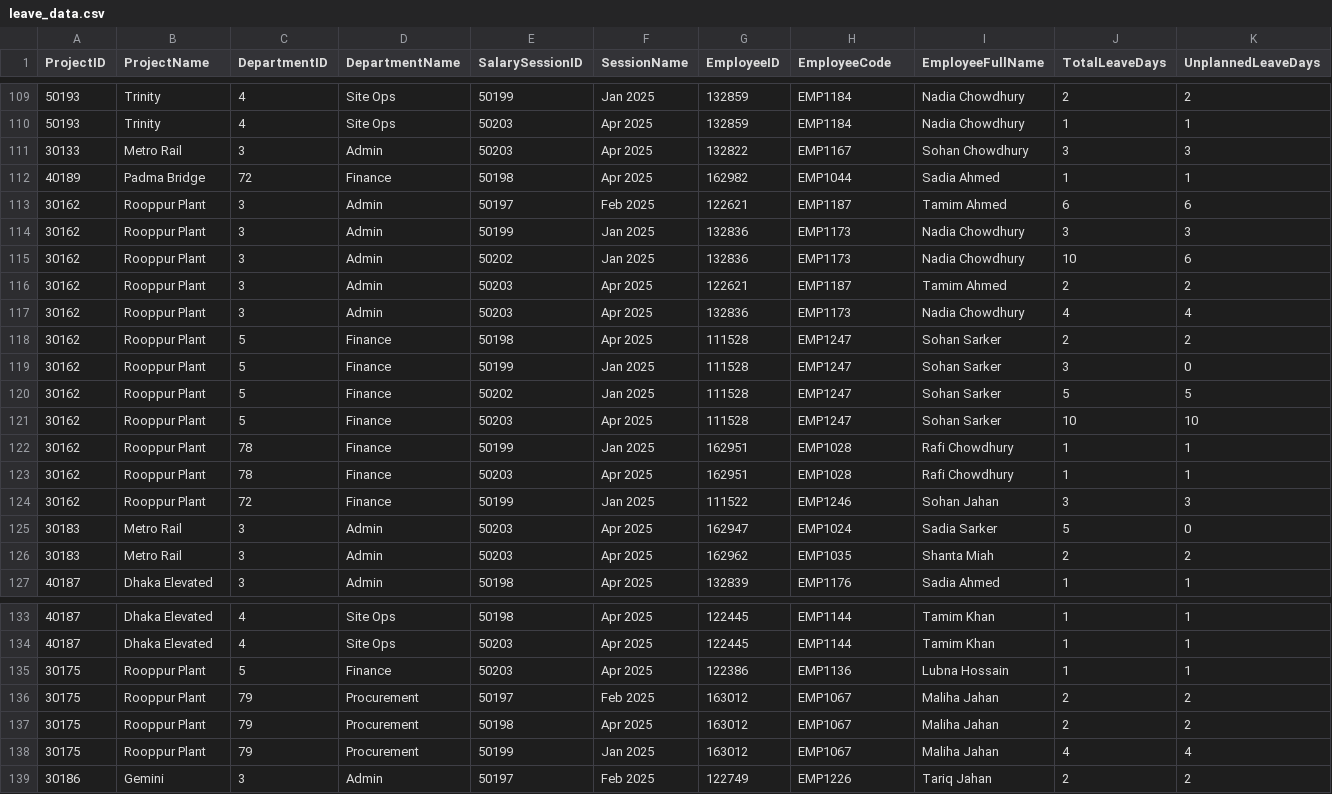
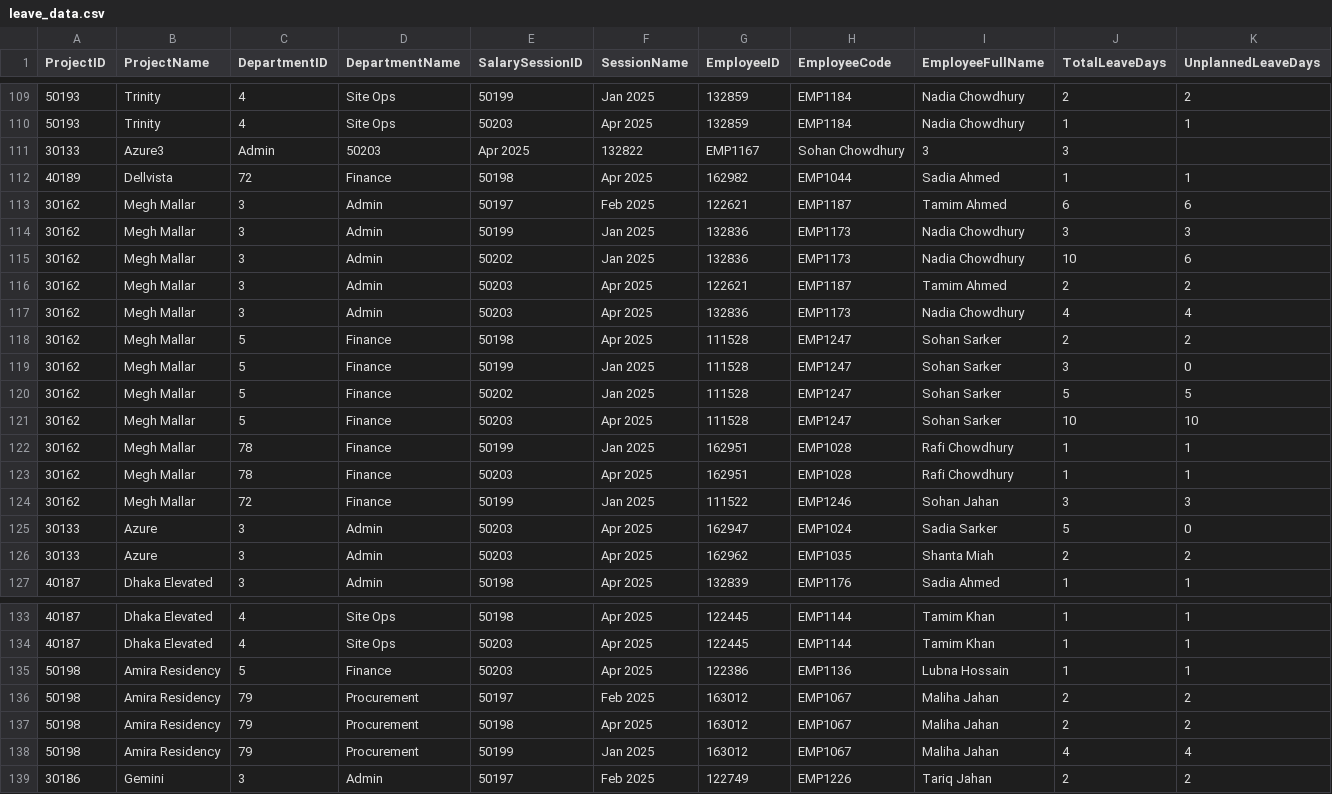
Before and after one commit to mcseiu05/hr_insights, a CSV file: leave_data.csv, drawn as a sheet; only a part is shown, gaps mark what is left out; the diff covers the shown part only.

```diff
--- a/leave_data.csv
+++ b/leave_data.csv
@@ -110,18 +110,18 @@ ProjectID,ProjectName,DepartmentID,DepartmentName,SalarySessionID,SessionName,Em
 50193,Trinity,4,Site Ops,50203,Apr 2025,132859,EMP1184,Nadia Chowdhury,1,1
-30133,Metro Rail,3,Admin,50203,Apr 2025,132822,EMP1167,Sohan Chowdhury,3,3
-40189,Padma Bridge,72,Finance,50198,Apr 2025,162982,EMP1044,Sadia Ahmed,1,1
-30162,Rooppur Plant,3,Admin,50197,Feb 2025,122621,EMP1187,Tamim Ahmed,6,6
-30162,Rooppur Plant,3,Admin,50199,Jan 2025,132836,EMP1173,Nadia Chowdhury,3,3
-30162,Rooppur Plant,3,Admin,50202,Jan 2025,132836,EMP1173,Nadia Chowdhury,10,6
-30162,Rooppur Plant,3,Admin,50203,Apr 2025,122621,EMP1187,Tamim Ahmed,2,2
-30162,Rooppur Plant,3,Admin,50203,Apr 2025,132836,EMP1173,Nadia Chowdhury,4,4
-30162,Rooppur Plant,5,Finance,50198,Apr 2025,111528,EMP1247,Sohan Sarker,2,2
-30162,Rooppur Plant,5,Finance,50199,Jan 2025,111528,EMP1247,Sohan Sarker,3,0
-30162,Rooppur Plant,5,Finance,50202,Jan 2025,111528,EMP1247,Sohan Sarker,5,5
-30162,Rooppur Plant,5,Finance,50203,Apr 2025,111528,EMP1247,Sohan Sarker,10,10
-30162,Rooppur Plant,78,Finance,50199,Jan 2025,162951,EMP1028,Rafi Chowdhury,1,1
-30162,Rooppur Plant,78,Finance,50203,Apr 2025,162951,EMP1028,Rafi Chowdhury,1,1
-30162,Rooppur Plant,72,Finance,50199,Jan 2025,111522,EMP1246,Sohan Jahan,3,3
-30183,Metro Rail,3,Admin,50203,Apr 2025,162947,EMP1024,Sadia Sarker,5,0
-30183,Metro Rail,3,Admin,50203,Apr 2025,162962,EMP1035,Shanta Miah,2,2
+30133,Azure3,Admin,50203,Apr 2025,132822,EMP1167,Sohan Chowdhury,3,3
+40189,Dellvista,72,Finance,50198,Apr 2025,162982,EMP1044,Sadia Ahmed,1,1
+30162,Megh Mallar,3,Admin,50197,Feb 2025,122621,EMP1187,Tamim Ahmed,6,6
+30162,Megh Mallar,3,Admin,50199,Jan 2025,132836,EMP1173,Nadia Chowdhury,3,3
+30162,Megh Mallar,3,Admin,50202,Jan 2025,132836,EMP1173,Nadia Chowdhury,10,6
+30162,Megh Mallar,3,Admin,50203,Apr 2025,122621,EMP1187,Tamim Ahmed,2,2
+30162,Megh Mallar,3,Admin,50203,Apr 2025,132836,EMP1173,Nadia Chowdhury,4,4
+30162,Megh Mallar,5,Finance,50198,Apr 2025,111528,EMP1247,Sohan Sarker,2,2
+30162,Megh Mallar,5,Finance,50199,Jan 2025,111528,EMP1247,Sohan Sarker,3,0
+30162,Megh Mallar,5,Finance,50202,Jan 2025,111528,EMP1247,Sohan Sarker,5,5
+30162,Megh Mallar,5,Finance,50203,Apr 2025,111528,EMP1247,Sohan Sarker,10,10
+30162,Megh Mallar,78,Finance,50199,Jan 2025,162951,EMP1028,Rafi Chowdhury,1,1
+30162,Megh Mallar,78,Finance,50203,Apr 2025,162951,EMP1028,Rafi Chowdhury,1,1
+30162,Megh Mallar,72,Finance,50199,Jan 2025,111522,EMP1246,Sohan Jahan,3,3
+30133,Azure,3,Admin,50203,Apr 2025,162947,EMP1024,Sadia Sarker,5,0
+30133,Azure,3,Admin,50203,Apr 2025,162962,EMP1035,Shanta Miah,2,2
 40187,Dhaka Elevated,3,Admin,50198,Apr 2025,132839,EMP1176,Sadia Ahmed,1,1
@@ -134,6 +134,6 @@ ProjectID,ProjectName,DepartmentID,DepartmentName,SalarySessionID,SessionName,Em
 40187,Dhaka Elevated,4,Site Ops,50203,Apr 2025,122445,EMP1144,Tamim Khan,1,1
-30175,Rooppur Plant,5,Finance,50203,Apr 2025,122386,EMP1136,Lubna Hossain,1,1
-30175,Rooppur Plant,79,Procurement,50197,Feb 2025,163012,EMP1067,Maliha Jahan,2,2
-30175,Rooppur Plant,79,Procurement,50198,Apr 2025,163012,EMP1067,Maliha Jahan,2,2
-30175,Rooppur Plant,79,Procurement,50199,Jan 2025,163012,EMP1067,Maliha Jahan,4,4
+50198,Amira Residency,5,Finance,50203,Apr 2025,122386,EMP1136,Lubna Hossain,1,1
+50198,Amira Residency,79,Procurement,50197,Feb 2025,163012,EMP1067,Maliha Jahan,2,2
+50198,Amira Residency,79,Procurement,50198,Apr 2025,163012,EMP1067,Maliha Jahan,2,2
+50198,Amira Residency,79,Procurement,50199,Jan 2025,163012,EMP1067,Maliha Jahan,4,4
 30186,Gemini,3,Admin,50197,Feb 2025,122749,EMP1226,Tariq Jahan,2,2
```
Also changed, not shown: 17 edited cells elsewhere in this file, payroll_data.csv.
